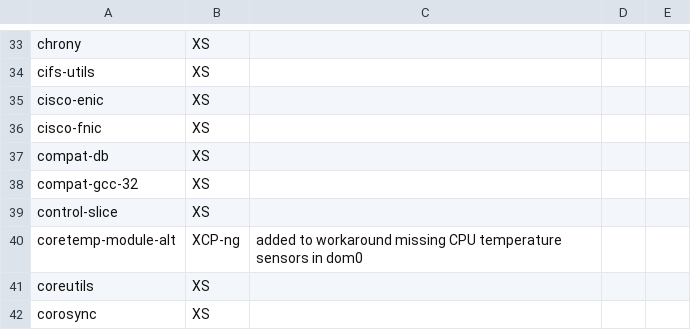
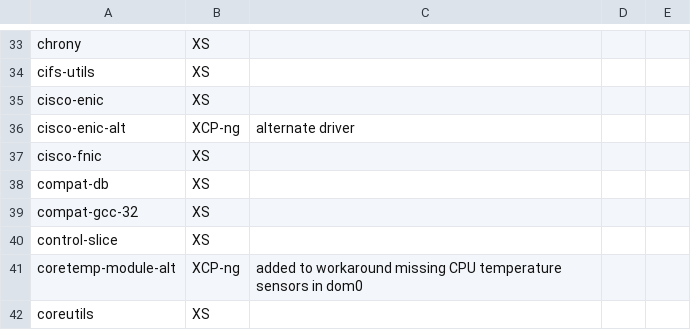
Before and after one commit to xcp-ng/xcp, a CSV file: data/8.2/packages_provenance.csv, drawn as a sheet; only a part is shown, gaps mark what is left out; the shorter side is filled out with more unchanged rows; the diff names each change by its address in the sheet, - before the commit and + after, or states it on an @@ line.

Commit message:
Add cisco-enic-alt to package_provenance.csv for 8.2
Signed-off-by: Samuel Verschelde <stormi-xcp@ylix.fr>

```diff
--- a/data/8.2/packages_provenance.csv
+++ b/data/8.2/packages_provenance.csv
+row 36: cisco-enic-alt | XCP-ng | alternate driver
```
